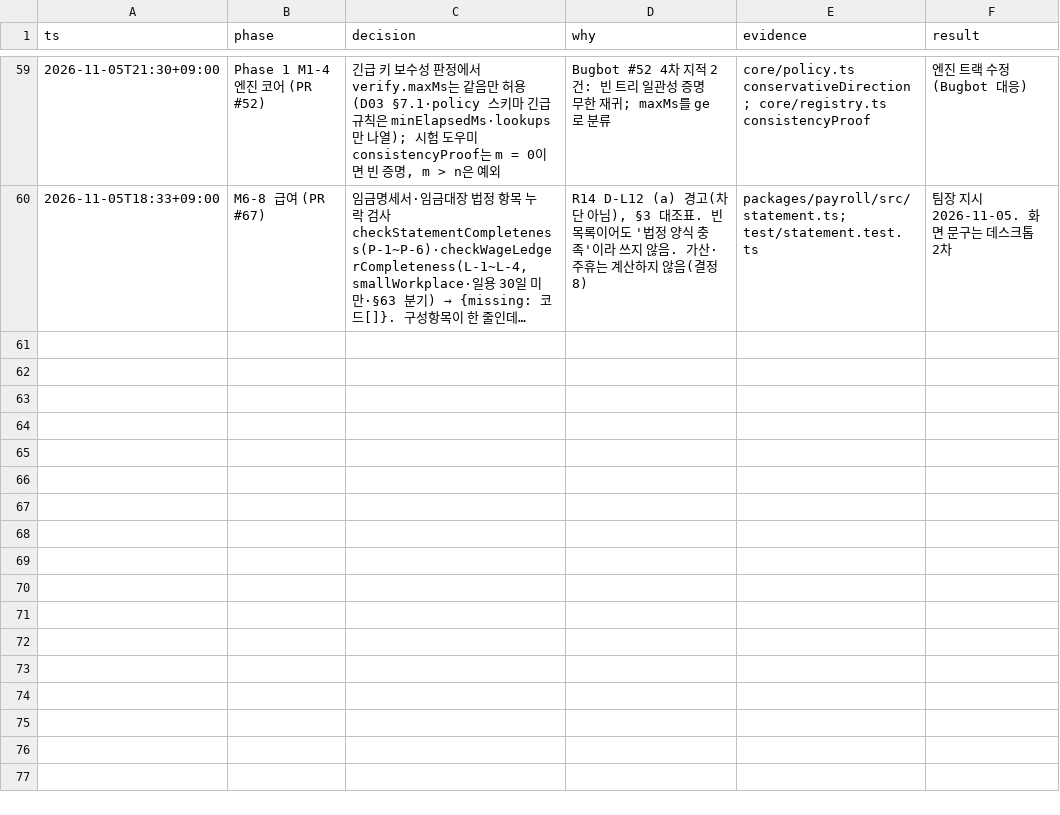
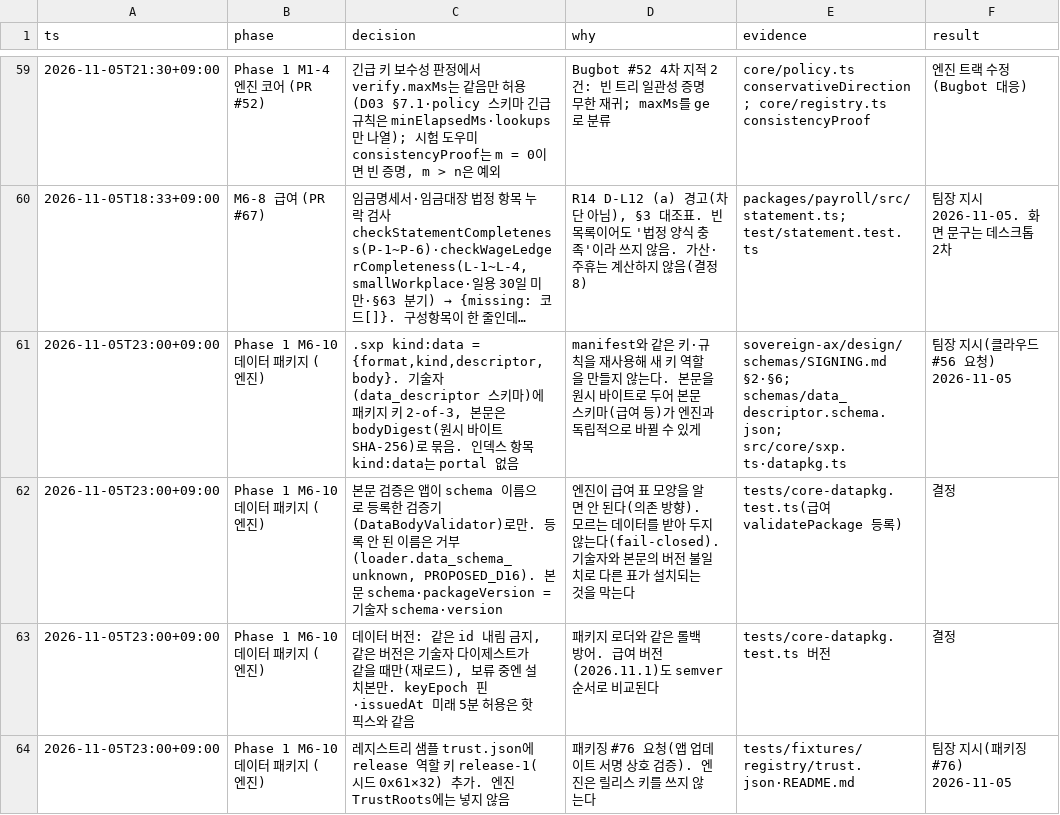
Before and after one commit to LAF-labs/tex, a TSV file: poc/reports/decisions.tsv, drawn as a sheet; only a part is shown, gaps mark what is left out; long unchanged cells end in …; the diff names each change by its address in the sheet, - before the commit and + after, or states it on an @@ line.

```diff
--- a/poc/reports/decisions.tsv
+++ b/poc/reports/decisions.tsv
+row 61: 2026-11-05T23:00+09:00 | Phase 1 M6-10 데이터 패키지 (엔진) | .sxp kind:data = {format,kind,descriptor,body}. 기술자(data_descriptor 스키마)에 패키지 키 2-of-3, 본문은 bodyDigest(원시 바이트 SHA-256)로 묶음. 인덱스 항목 kind:data는 portal 없음 | manifest와 같은 키·규칙을 재사용해 새 키 역할을 만들지 않는다. 본문을 원시 바이트로 두어 본문 스키마(급여 등)가 엔진과 독립적으로 바뀔 수 있게 | sovereign-ax/design/schemas/SIGNING.md §2·§6; schemas/data_descriptor.schema.json; src/core/sxp.ts·datapkg.ts | 팀장 지시(클라우드 #56 요청) 2026-11-05
+row 62: 2026-11-05T23:00+09:00 | Phase 1 M6-10 데이터 패키지 (엔진) | 본문 검증은 앱이 schema 이름으로 등록한 검증기(DataBodyValidator)로만. 등록 안 된 이름은 거부(loader.data_schema_unknown, PROPOSED_D16). 본문 schema·packageVersion = 기술자 schema·version | 엔진이 급여 표 모양을 알면 안 된다(의존 방향). 모르는 데이터를 받아 두지 않는다(fail-closed). 기술자와 본문의 버전 불일치로 다른 표가 설치되는 것을 막는다 | tests/core-datapkg.test.ts(급여 validatePackage 등록) | 결정
+row 63: 2026-11-05T23:00+09:00 | Phase 1 M6-10 데이터 패키지 (엔진) | 데이터 버전: 같은 id 내림 금지, 같은 버전은 기술자 다이제스트가 같을 때만(재로드), 보류 중엔 설치본만. keyEpoch 핀·issuedAt 미래 5분 허용은 핫픽스와 같음 | 패키지 로더와 같은 롤백 방어. 급여 버전(2026.11.1)도 semver 순서로 비교된다 | tests/core-datapkg.test.ts 버전 | 결정
+row 64: 2026-11-05T23:00+09:00 | Phase 1 M6-10 데이터 패키지 (엔진) | 레지스트리 샘플 trust.json에 release 역할 키 release-1(시드 0x61×32) 추가. 엔진 TrustRoots에는 넣지 않음 | 패키징 #76 요청(앱 업데이트 서명 상호 검증). 엔진은 릴리스 키를 쓰지 않는다 | tests/fixtures/registry/trust.json·README.md | 팀장 지시(패키징 #76) 2026-11-05
```
Also changed, not shown: 17 other files.
